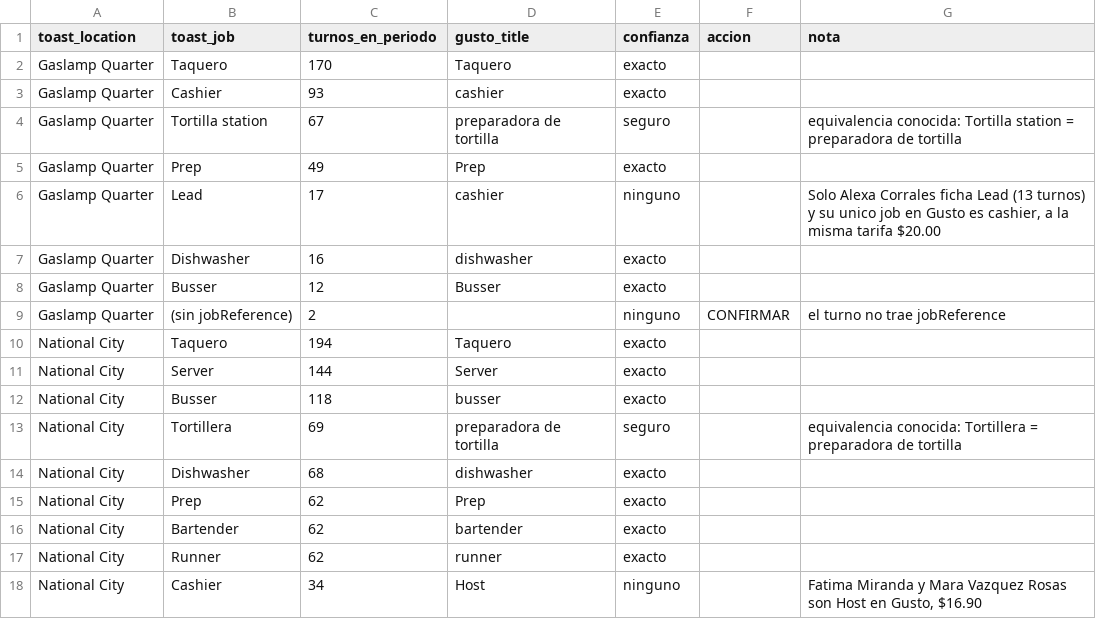
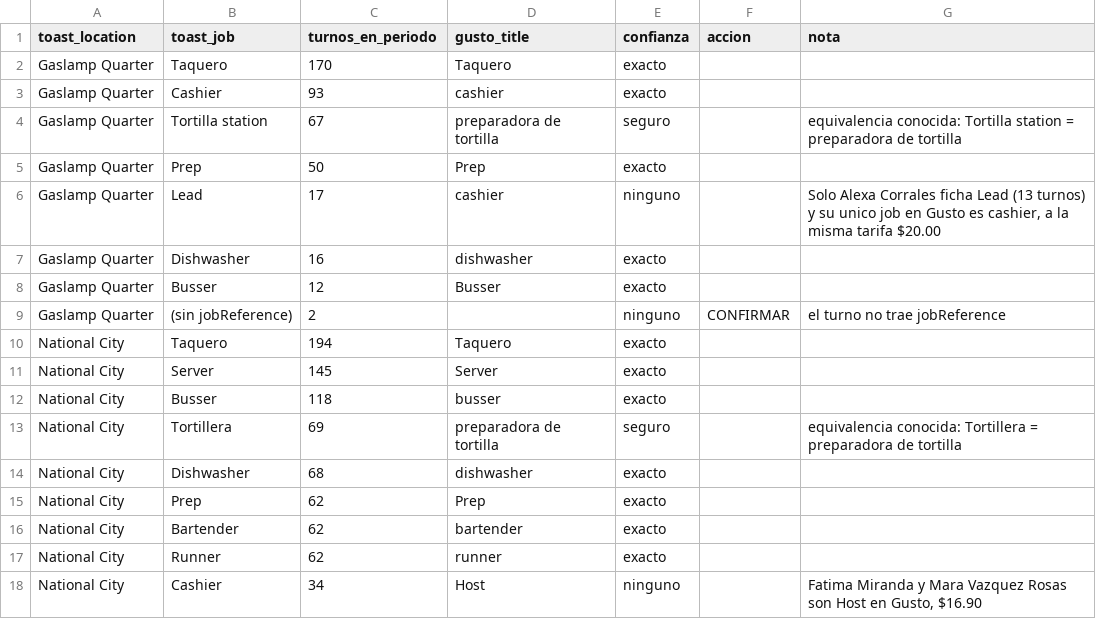
Before and after one commit to Jmemijeabadi/nomina-toast-gusto, a CSV file: job_map.csv, drawn as a sheet; only a part is shown.

```diff
--- a/job_map.csv
+++ b/job_map.csv
@@ -4,3 +4,3 @@ Gaslamp Quarter,Cashier,93,cashier,exacto,,
 Gaslamp Quarter,Tortilla station,67,preparadora de tortilla,seguro,,equivalencia conocida: Tortilla station = preparadora de tortilla
-Gaslamp Quarter,Prep,49,Prep,exacto,,
+Gaslamp Quarter,Prep,50,Prep,exacto,,
 Gaslamp Quarter,Lead,17,cashier,ninguno,,"Solo Alexa Corrales ficha Lead (13 turnos) y su unico job en Gusto es cashier, a la misma tarifa $20.00"
@@ -10,3 +10,3 @@ Gaslamp Quarter,(sin jobReference),2,,ninguno,CONFIRMAR,el turno no trae jobRefe
 National City,Taquero,194,Taquero,exacto,,
-National City,Server,144,Server,exacto,,
+National City,Server,145,Server,exacto,,
 National City,Busser,118,busser,exacto,,
```
Also changed, not shown: employee_map.csv, 2 other files.
